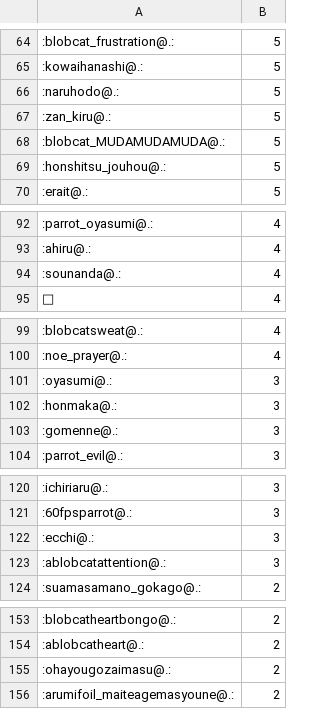
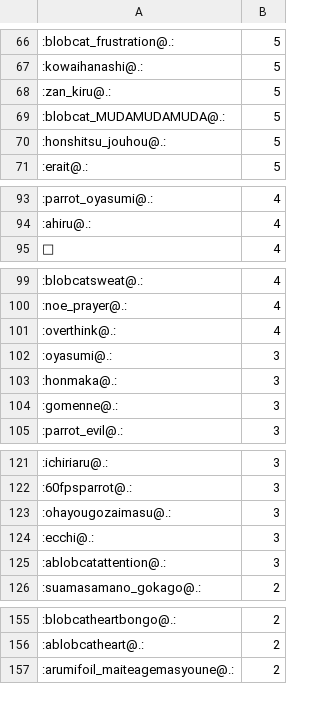
Before and after one commit to haborite/emoji_ski, a CSV file: misskey.noellabo.jp/misskey.noellabo.jp.csv, drawn as a sheet; only a part is shown, gaps mark what is left out; removed rows and columns are numbered as before the commit, all else as after; the diff covers the shown part only; the diff names each change by its address in the sheet, - before the commit and + after, or states it on an @@ line.

```diff
--- a/misskey.noellabo.jp/misskey.noellabo.jp.csv
+++ b/misskey.noellabo.jp/misskey.noellabo.jp.csv
-row 66: :naruhodo@.: | 5
-row 94: :sounanda@.: | 4
+row 101: :overthink@.: | 4
+row 123: :ohayougozaimasu@.: | 3
-row 155: :ohayougozaimasu@.: | 2
```
Also changed, not shown: 5 added rows, 1 removed row and 1 edited cell elsewhere in this file, misskey.io/misskey.io.csv, 3 other files.
